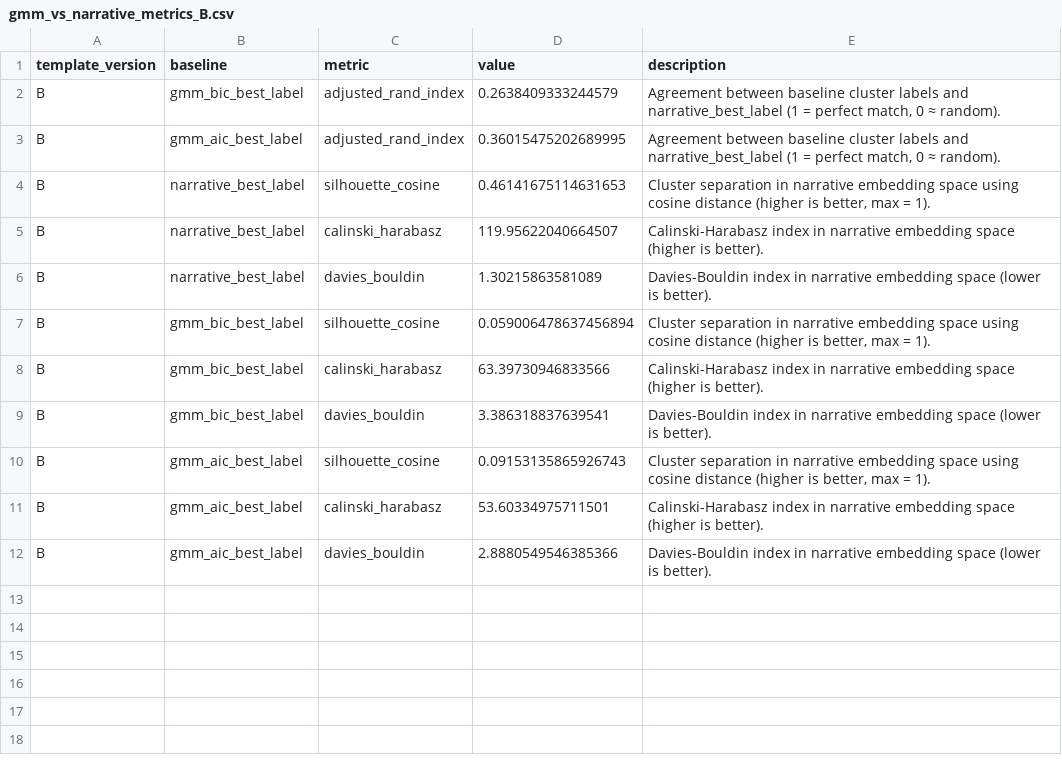
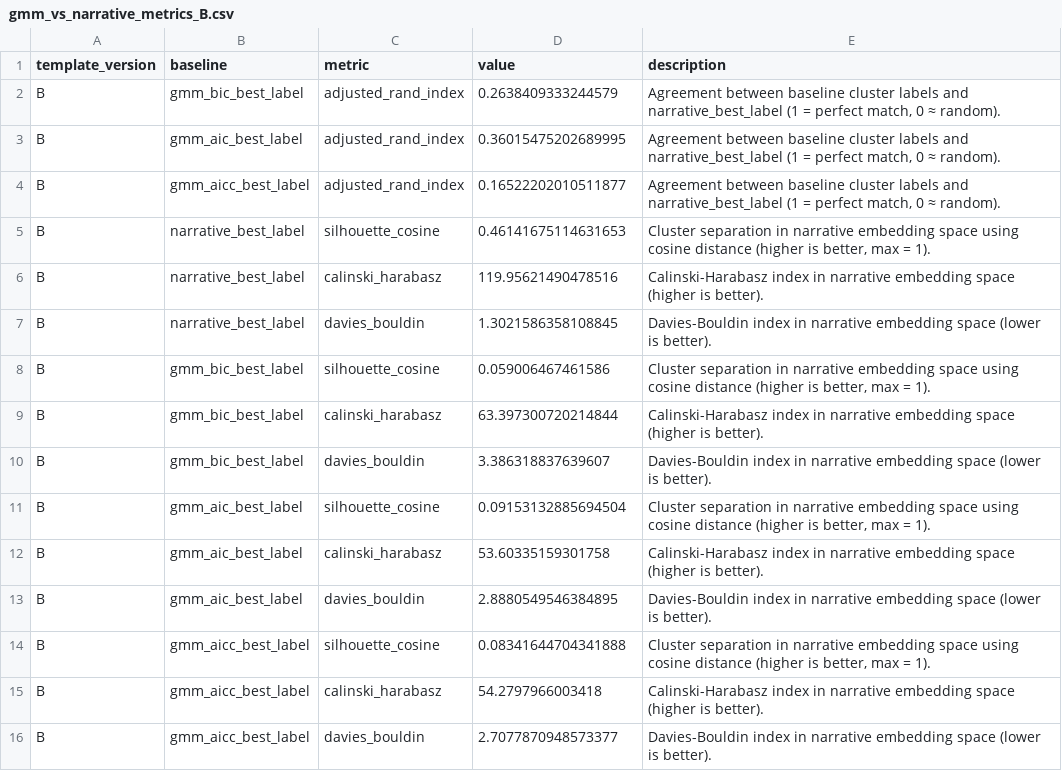
Before and after one commit to Princeadhi123/Study-2-PhD, a CSV file: narrative_embedding_clustering/outputs/template_B/all_mpnet_base_v2/gmm_vs_narrative_metrics_B.csv, drawn as a sheet.

```diff
--- a/narrative_embedding_clustering/outputs/template_B/all_mpnet_base_v2/gmm_vs_narrative_metrics_B.csv
+++ b/narrative_embedding_clustering/outputs/template_B/all_mpnet_base_v2/gmm_vs_narrative_metrics_B.csv
@@ -3,10 +3,14 @@ B,gmm_bic_best_label,adjusted_rand_index,0.2638409333244579,"Agreement between b
 B,gmm_aic_best_label,adjusted_rand_index,0.36015475202689995,"Agreement between baseline cluster labels and narrative_best_label (1 = perfect match, 0 ≈ random)."
+B,gmm_aicc_best_label,adjusted_rand_index,0.16522202010511877,"Agreement between baseline cluster labels and narrative_best_label (1 = perfect match, 0 ≈ random)."
 B,narrative_best_label,silhouette_cosine,0.46141675114631653,"Cluster separation in narrative embedding space using cosine distance (higher is better, max = 1)."
-B,narrative_best_label,calinski_harabasz,119.95622040664507,Calinski-Harabasz index in narrative embedding space (higher is better).
-B,narrative_best_label,davies_bouldin,1.30215863581089,Davies-Bouldin index in narrative embedding space (lower is better).
-B,gmm_bic_best_label,silhouette_cosine,0.059006478637456894,"Cluster separation in narrative embedding space using cosine distance (higher is better, max = 1)."
-B,gmm_bic_best_label,calinski_harabasz,63.39730946833566,Calinski-Harabasz index in narrative embedding space (higher is better).
-B,gmm_bic_best_label,davies_bouldin,3.386318837639541,Davies-Bouldin index in narrative embedding space (lower is better).
-B,gmm_aic_best_label,silhouette_cosine,0.09153135865926743,"Cluster separation in narrative embedding space using cosine distance (higher is better, max = 1)."
-B,gmm_aic_best_label,calinski_harabasz,53.60334975711501,Calinski-Harabasz index in narrative embedding space (higher is better).
-B,gmm_aic_best_label,davies_bouldin,2.8880549546385366,Davies-Bouldin index in narrative embedding space (lower is better).
+B,narrative_best_label,calinski_harabasz,119.95621490478516,Calinski-Harabasz index in narrative embedding space (higher is better).
+B,narrative_best_label,davies_bouldin,1.3021586358108845,Davies-Bouldin index in narrative embedding space (lower is better).
+B,gmm_bic_best_label,silhouette_cosine,0.059006467461586,"Cluster separation in narrative embedding space using cosine distance (higher is better, max = 1)."
+B,gmm_bic_best_label,calinski_harabasz,63.397300720214844,Calinski-Harabasz index in narrative embedding space (higher is better).
+B,gmm_bic_best_label,davies_bouldin,3.386318837639607,Davies-Bouldin index in narrative embedding space (lower is better).
+B,gmm_aic_best_label,silhouette_cosine,0.09153132885694504,"Cluster separation in narrative embedding space using cosine distance (higher is better, max = 1)."
+B,gmm_aic_best_label,calinski_harabasz,53.60335159301758,Calinski-Harabasz index in narrative embedding space (higher is better).
+B,gmm_aic_best_label,davies_bouldin,2.8880549546384895,Davies-Bouldin index in narrative embedding space (lower is better).
+B,gmm_aicc_best_label,silhouette_cosine,0.08341644704341888,"Cluster separation in narrative embedding space using cosine distance (higher is better, max = 1)."
+B,gmm_aicc_best_label,calinski_harabasz,54.2797966003418,Calinski-Harabasz index in narrative embedding space (higher is better).
+B,gmm_aicc_best_label,davies_bouldin,2.7077870948573377,Davies-Bouldin index in narrative embedding space (lower is better).
```
Also changed, not shown: diagnostics/student cluster labels/student_clusters.csv, narrative_embedding_clustering/outputs/template_A/all_MiniLM_L6_v2/gmm_vs_narrative_metrics.csv, 32 other files.
